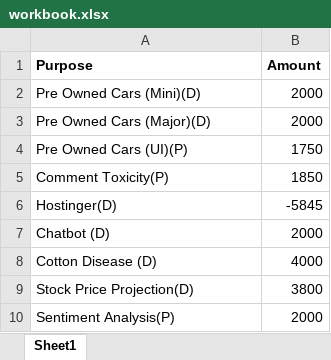
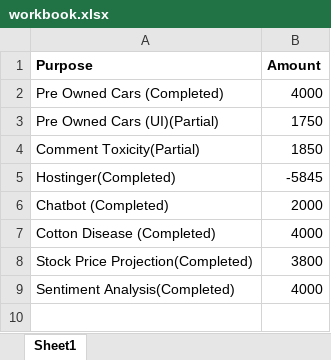
Before and after one commit to Efficient8/financial, an Excel workbook: workbook.xlsx, sheet Sheet1, drawn as a sheet; values as stored, in another font and other column widths than the file's, no borders; removed rows and columns are numbered as before the commit, all else as after; the diff names each change by its address in the sheet, - before the commit and + after, or states it on an @@ line.

Commit message:
Updated

```diff
--- a/workbook.xlsx (sheet Sheet1)
+++ b/workbook.xlsx (sheet Sheet1)
-row 2: Pre Owned Cars (Mini)(D) | 2000
-row 3: Pre Owned Cars (Major)(D) | 2000
+row 2: Pre Owned Cars (Completed) | 4000
-A3 (Purpose): Pre Owned Cars (UI)(P)
+A3 (Purpose): Pre Owned Cars (UI)(Partial)
-A4 (Purpose): Comment Toxicity(P)
+A4 (Purpose): Comment Toxicity(Partial)
-A5 (Purpose): Hostinger(D)
+A5 (Purpose): Hostinger(Completed)
-A6 (Purpose): Chatbot (D)
+A6 (Purpose): Chatbot (Completed)
-A7 (Purpose): Cotton Disease (D)
+A7 (Purpose): Cotton Disease (Completed)
-A8 (Purpose): Stock Price Projection(D)
+A8 (Purpose): Stock Price Projection(Completed)
-row 10: Sentiment Analysis(P) | 2000
+row 9: Sentiment Analysis(Completed) | 4000
```
